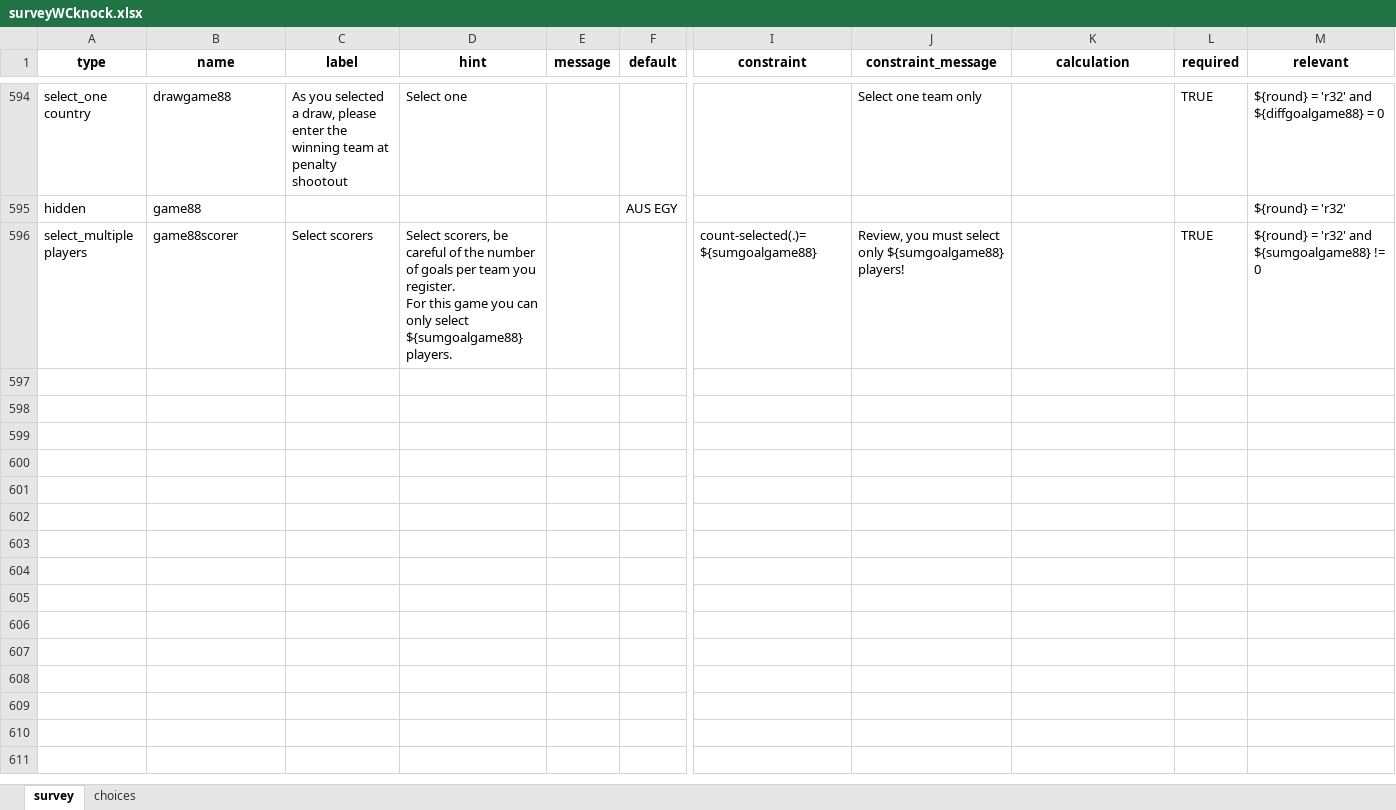
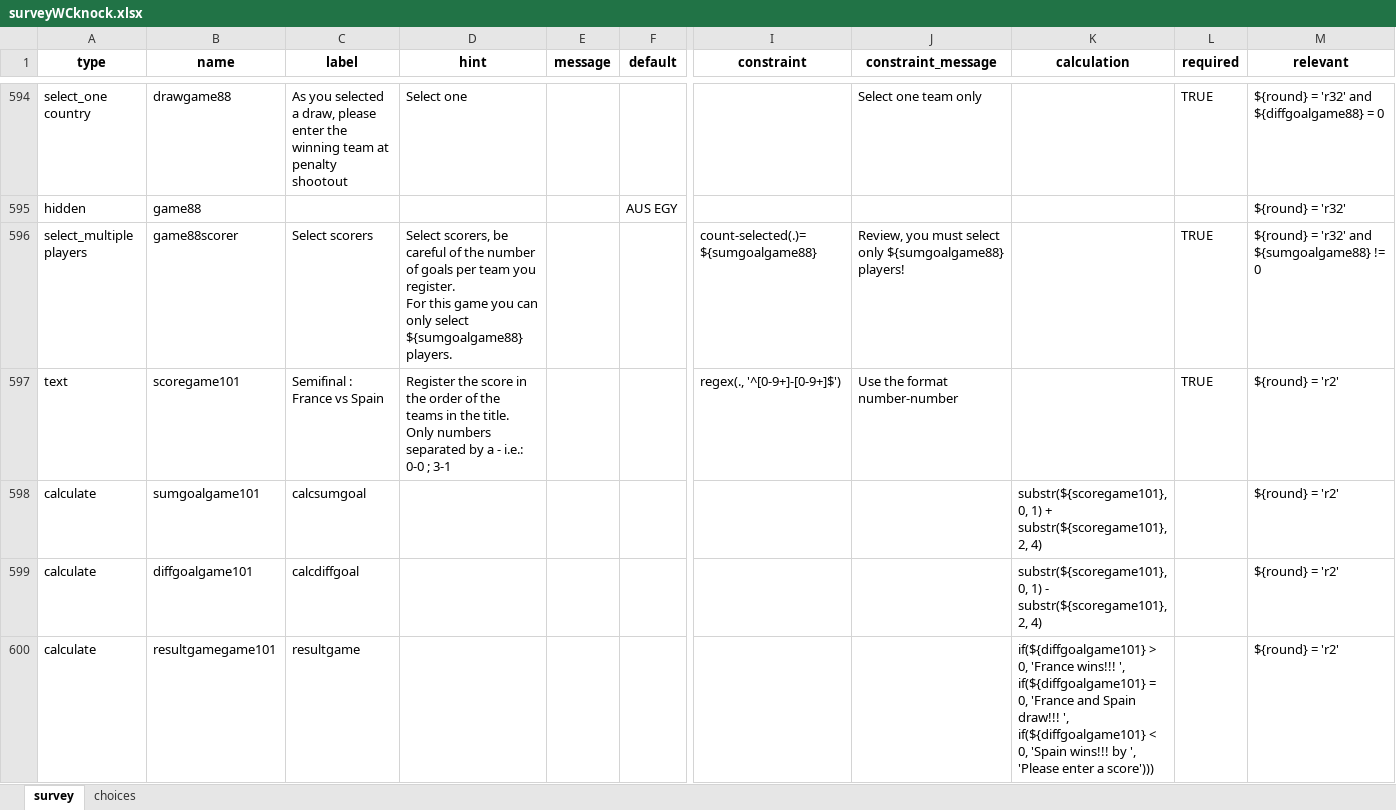
Before and after one commit to FrancisFayolle/World-Cup-betting, an Excel workbook: surveyWCknock.xlsx, sheet survey, drawn as a sheet; only a part is shown, gaps mark what is left out; values as stored, in another font and other column widths than the file's, no borders; rows hold the shown columns only; ↵ is a line break in a cell; the diff covers the shown part only; the diff names each change by its address in the sheet, - before the commit and + after, or states it on an @@ line.

```diff
--- a/surveyWCknock.xlsx (sheet survey)
+++ b/surveyWCknock.xlsx (sheet survey)
+row 597: text | scoregame101 | Semifinal : France vs Spain | Register the score in the order of the teams in the title. ↵ Only numbers separated by a - i.e.: 0-0 ; 3-1 |  |  | regex(., '^[0-9+]-[0-9+]$') | Use the format number-number |  | TRUE | ${round} = 'r2'
+row 598: calculate | sumgoalgame101 | calcsumgoal |  |  |  |  |  | substr(${scoregame101}, 0, 1) + substr(${scoregame101}, 2, 4) |  | ${round} = 'r2'
+row 599: calculate | diffgoalgame101 | calcdiffgoal |  |  |  |  |  | substr(${scoregame101}, 0, 1) - substr(${scoregame101}, 2, 4) |  | ${round} = 'r2'
+row 600: calculate | resultgamegame101 | resultgame |  |  |  |  |  | if(${diffgoalgame101} > 0, 'France wins!!! ', if(${diffgoalgame101} = 0, 'France and Spain draw!!! ', if(${diffgoalgame101} < 0, 'Spain wins!!! by ', 'Please enter a score'))) |  | ${round} = 'r2'
```
Also changed, not shown: 12 added rows and 1 edited cell elsewhere in this sheet, FIFAScheduleResults.xlsx, gameschedule.xlsx, 4 other files.
